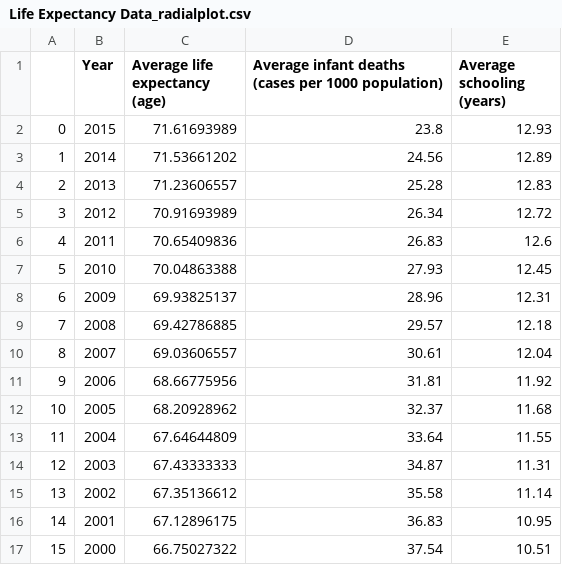
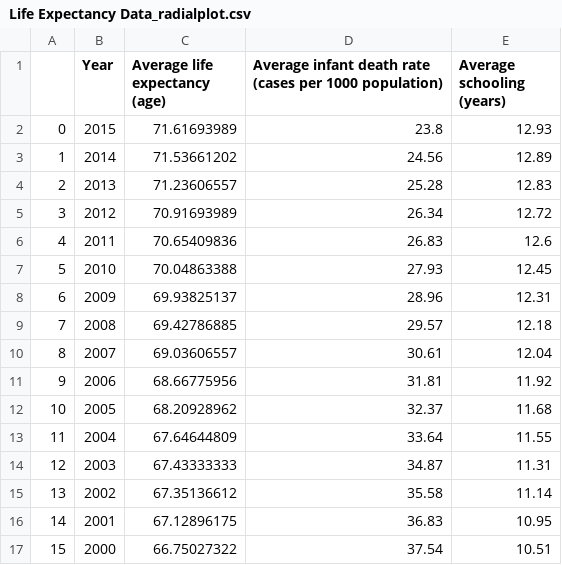
Before and after one commit to mingsheng2002/3179-Data-Visualisation-Project-2, a CSV file: radial_plot/data/Life Expectancy Data_radialplot.csv, drawn as a sheet.

Commit message:
Update Life Expectancy Data_radialplot.csv

```diff
--- a/radial_plot/data/Life Expectancy Data_radialplot.csv
+++ b/radial_plot/data/Life Expectancy Data_radialplot.csv
@@ -1,2 +1,2 @@
-,Year,Average life expectancy (age),Average infant deaths (cases per 1000 population),Average schooling (years)
+,Year,Average life expectancy (age),Average infant death rate (cases per 1000 population),Average schooling (years)
 0,2015,71.61693989,23.8,12.93
```
